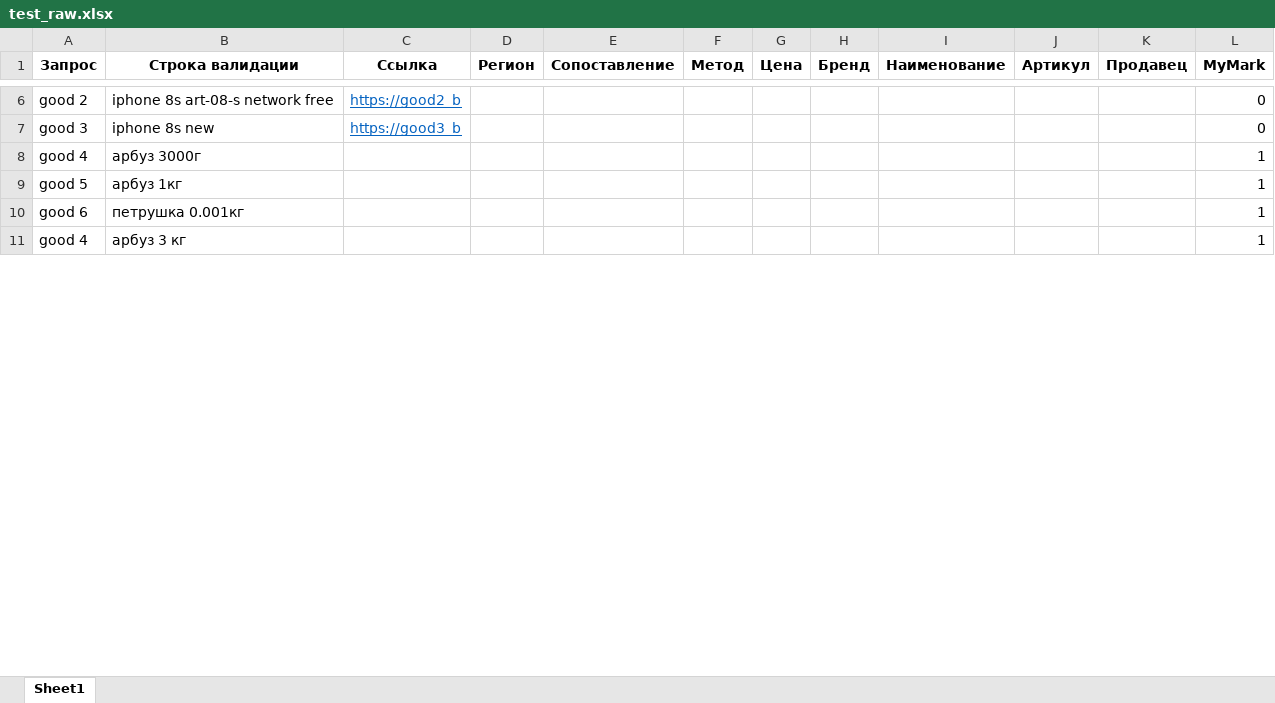
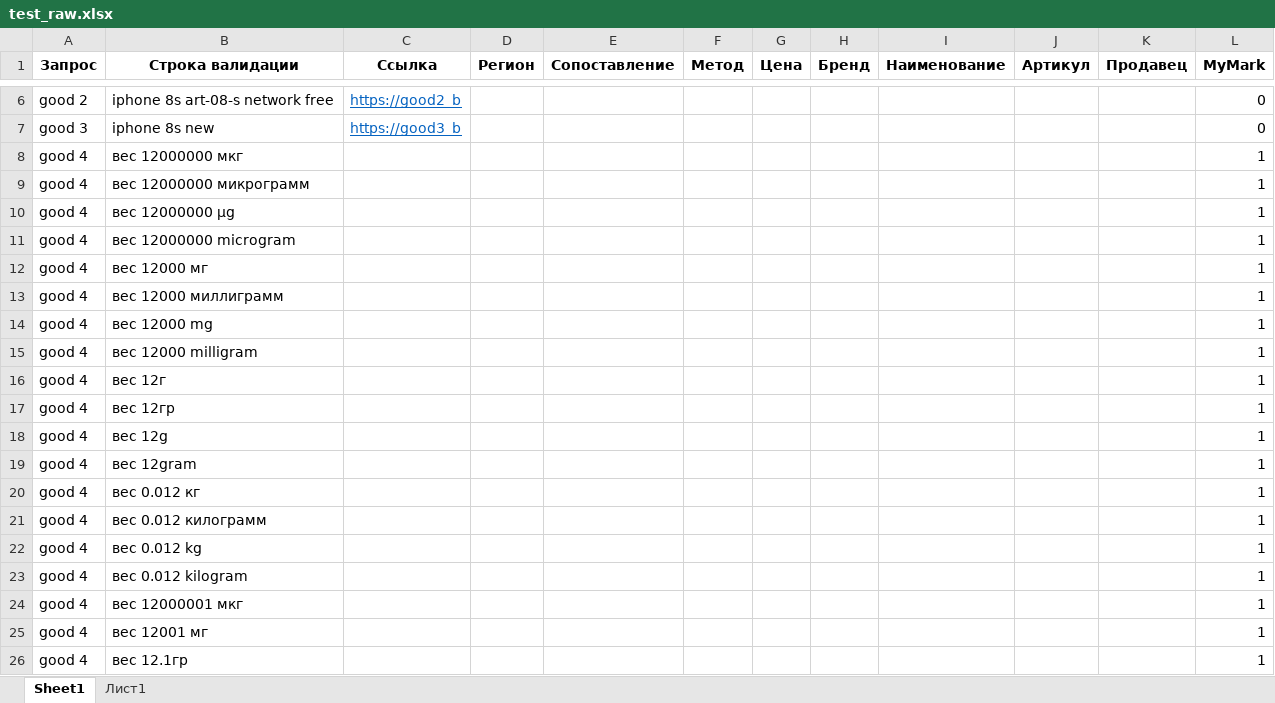
Before and after one commit to IvanTom2/FTS, an Excel workbook: test_raw.xlsx, sheet Sheet1, drawn as a sheet; only a part is shown, gaps mark what is left out; values as stored, in another font and other column widths than the file's, no borders; addresses are those after the commit; the diff covers the shown part only; the diff names each change by its address in the sheet, - before the commit and + after, or states it on an @@ line.

```diff
--- a/test_raw.xlsx (sheet Sheet1)
+++ b/test_raw.xlsx (sheet Sheet1)
+sheet tab: Лист1
+row 8: good 4 | вес 12000000 мкг |  |  |  |  |  |  |  |  |  | 1
+row 9: good 4 | вес 12000000 микрограмм |  |  |  |  |  |  |  |  |  | 1
+row 10: good 4 | вес 12000000 µg |  |  |  |  |  |  |  |  |  | 1
+row 11: good 4 | вес 12000000 microgram |  |  |  |  |  |  |  |  |  | 1
+row 12: good 4 | вес 12000 мг |  |  |  |  |  |  |  |  |  | 1
-B13 (Строка валидации): арбуз 3000г
+B13 (Строка валидации): вес 12000 миллиграмм
+row 14: good 4 | вес 12000 mg |  |  |  |  |  |  |  |  |  | 1
+row 15: good 4 | вес 12000 milligram |  |  |  |  |  |  |  |  |  | 1
+row 16: good 4 | вес 12г |  |  |  |  |  |  |  |  |  | 1
-A17 (Запрос): good 5
+A17 (Запрос): good 4
-B17 (Строка валидации): арбуз 1кг
+B17 (Строка валидации): вес 12гр
+row 18: good 4 | вес 12g |  |  |  |  |  |  |  |  |  | 1
+row 19: good 4 | вес 12gram |  |  |  |  |  |  |  |  |  | 1
-A20 (Запрос): good 6
+A20 (Запрос): good 4
-B20 (Строка валидации): петрушка 0.001кг
+B20 (Строка валидации): вес 0.012 кг
-B21 (Строка валидации): арбуз 3 кг
+B21 (Строка валидации): вес 0.012 килограмм
+row 22: good 4 | вес 0.012 kg |  |  |  |  |  |  |  |  |  | 1
+row 23: good 4 | вес 0.012 kilogram |  |  |  |  |  |  |  |  |  | 1
+row 24: good 4 | вес 12000001 мкг |  |  |  |  |  |  |  |  |  | 1
+row 25: good 4 | вес 12001 мг |  |  |  |  |  |  |  |  |  | 1
+row 26: good 4 | вес 12.1гр |  |  |  |  |  |  |  |  |  | 1
```
Also changed, not shown: 67 added rows and 9 edited cells elsewhere in this sheet, test_semantic.xlsx, 14 other files.
